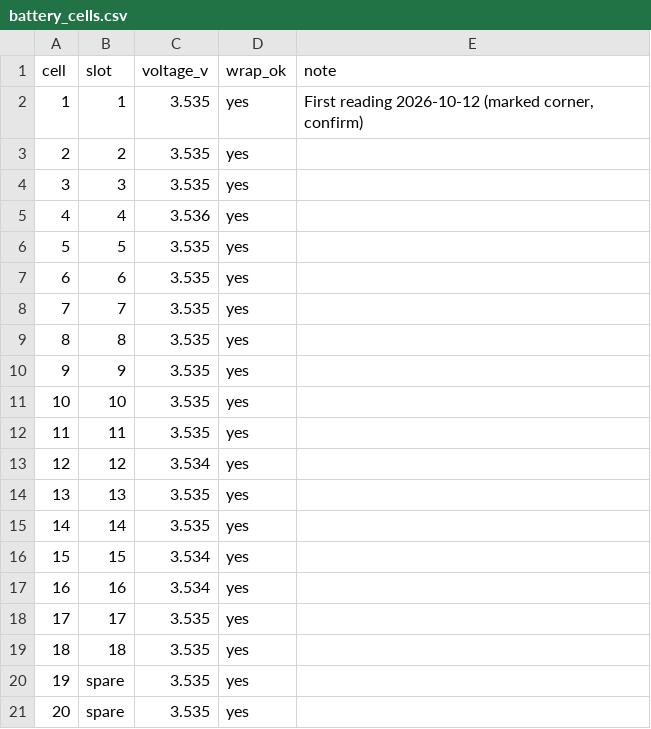
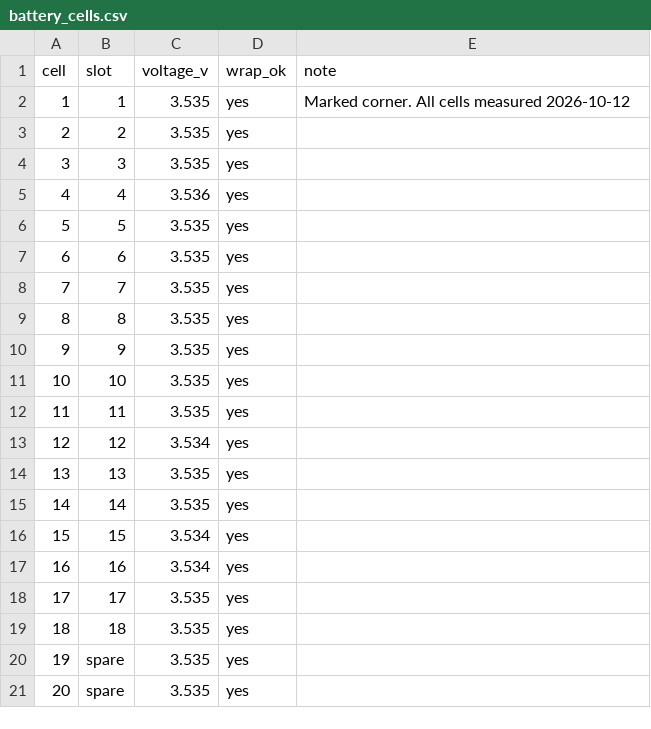
Before and after one commit to MikkelBlom/SENNEP-V2, a CSV file: hub/data/battery_cells.csv, drawn as a sheet.

```diff
--- a/hub/data/battery_cells.csv
+++ b/hub/data/battery_cells.csv
@@ -1,3 +1,3 @@
 cell;slot;voltage_v;wrap_ok;note
-1;1;3.535;yes;First reading 2026-10-12 (marked corner, confirm)
+1;1;3.535;yes;Marked corner. All cells measured 2026-10-12
 2;2;3.535;yes;
```
Also changed, not shown: hub/data/tasks.csv, 1 other file.
